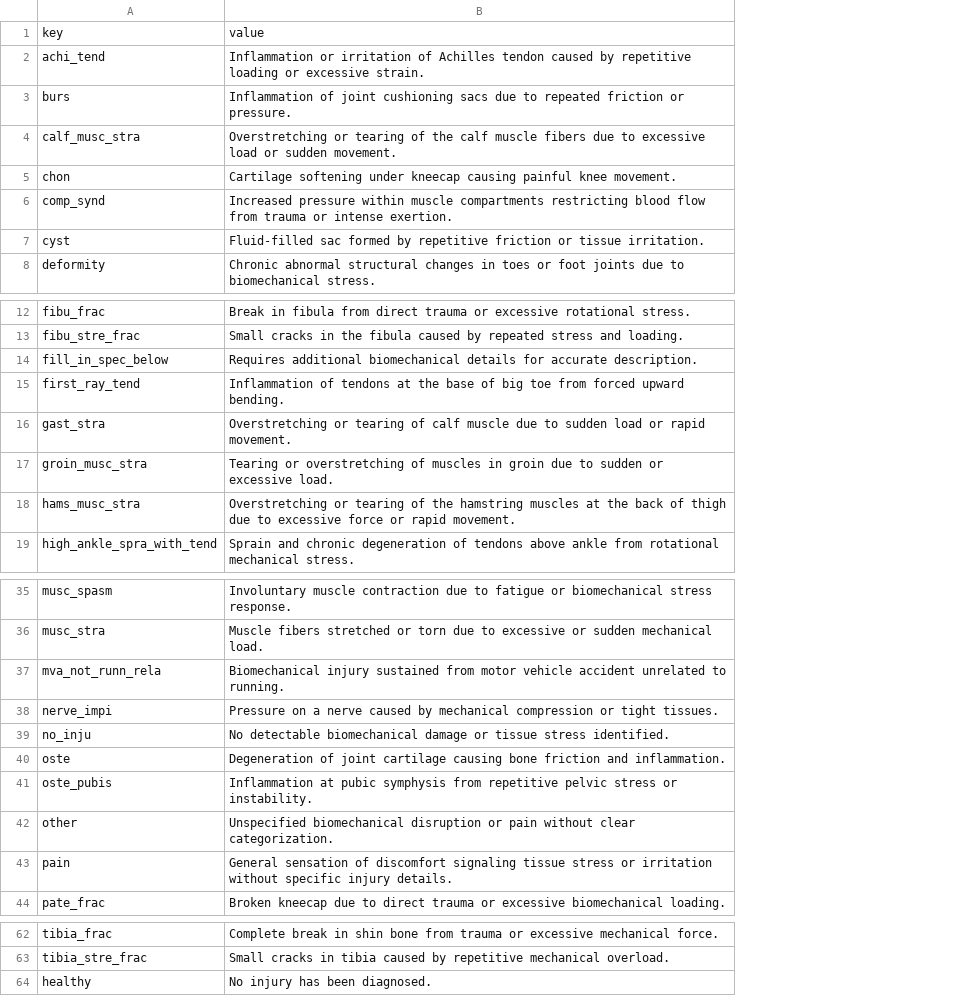
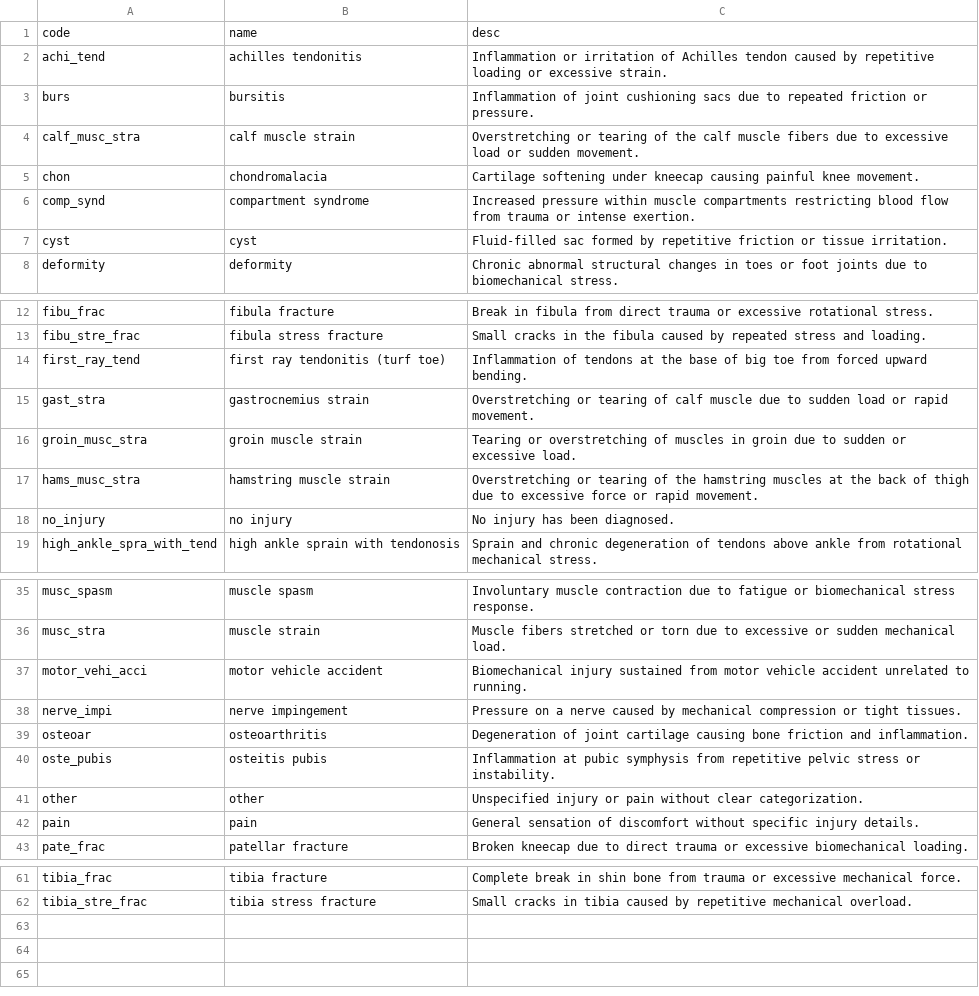
Before and after one commit to adzarei/rickd-analysis, a CSV file: resources/injury_desc_mapping.csv, drawn as a sheet; only a part is shown, gaps mark what is left out; removed rows and columns are numbered as before the commit, all else as after; the diff names each change by its address in the sheet, - before the commit and + after, or states it on an @@ line.

Commit message:
Creation of RICKD_SESSION_DATA_FULL_CLEANED_FILE

```diff
--- a/resources/injury_desc_mapping.csv
+++ b/resources/injury_desc_mapping.csv
+column B, rows 2-8: achilles tendonitis | bursitis | calf muscle strain | chondromalacia | compartment syndrome | cyst | deformity; rows 12-17: fibula fracture | fibula stress fracture | first ray tendonitis (turf toe) | gastrocnemius strain | groin muscle strain | hamstring muscle strain; row 19: high ankle sprain with tendonosis; rows 35-43: muscle spasm | muscle strain | motor vehicle accident | nerve impingement | osteoarthritis | osteitis pubis | other | pain | patellar fracture; rows 61-62: tibia fracture | tibia stress fracture
-row 1: key | value
+row 1: code | name | desc
-row 14: fill_in_spec_below | Requires additional biomechanical details for accurate description.
+row 18: no_injury | no injury | No injury has been diagnosed.
-A37: mva_not_runn_rela
+A37: motor_vehi_acci
-row 39: no_inju | No detectable biomechanical damage or tissue stress identified.
-A39: oste
+A39: osteoar
-C41: Unspecified biomechanical disruption or pain…
+C41: Unspecified injury or pain…
-C42: …of discomfort signaling tissue stress or irritation without specific…
+C42: …of discomfort without specific…
-row 64: healthy | No injury has been diagnosed.
```
Also changed, not shown: resources/injury_code_mapping.csv, 12 other files.
